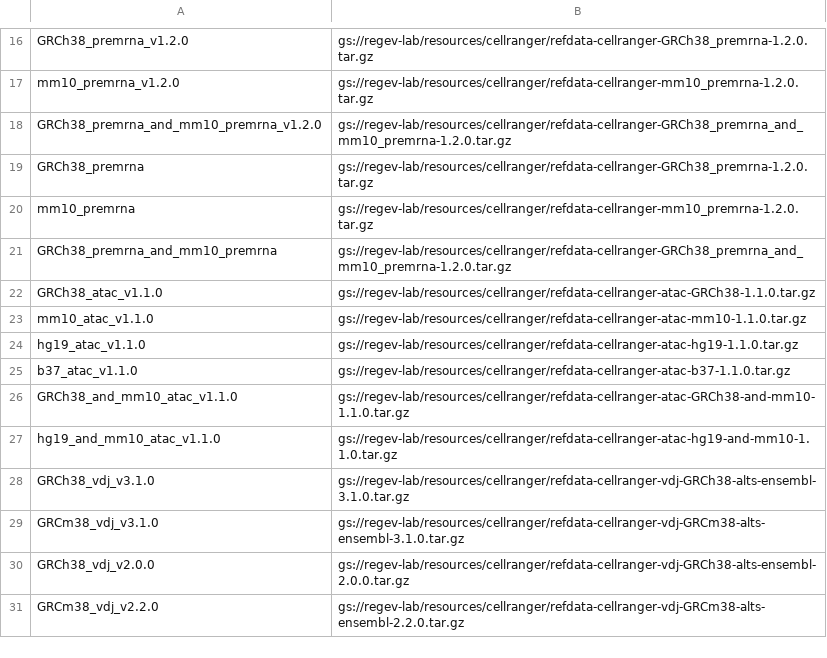
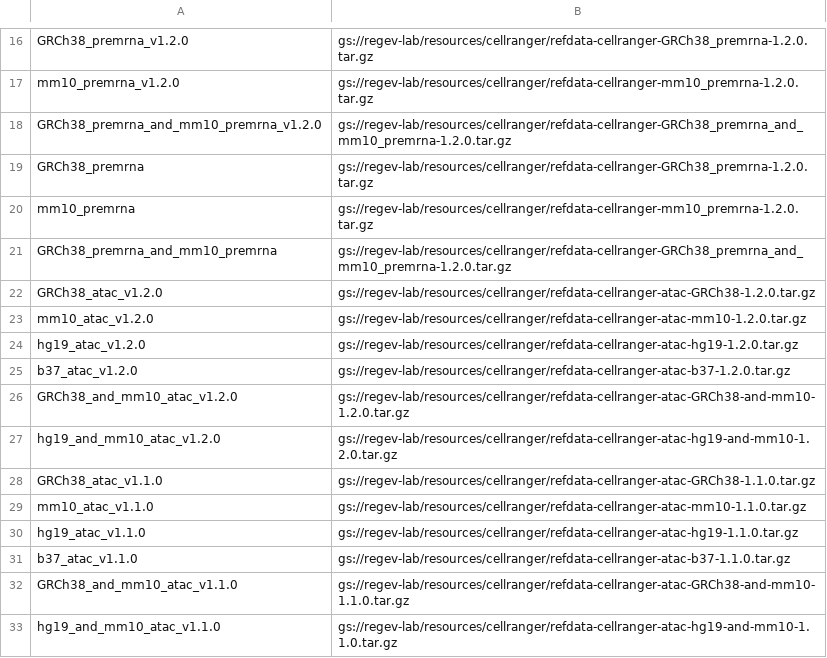
Before and after one commit to lilab-bcb/cumulus, a TSV file: workflows/cellranger/index.tsv, drawn as a sheet; only a part is shown, gaps mark what is left out; the shorter side is filled out with more unchanged rows.

Commit message:
Updated Cell Ranger ATAC 1.2.0 references

```diff
--- a/workflows/cellranger/index.tsv
+++ b/workflows/cellranger/index.tsv
@@ -21,2 +21,8 @@ mm10_premrna	gs://regev-lab/resources/cellranger/refdata-cellranger-mm10_premrna
 GRCh38_premrna_and_mm10_premrna	gs://regev-lab/resources/cellranger/refdata-cellranger-GRCh38_premrna_and_mm10_premrna-1.2.0.tar.gz
+GRCh38_atac_v1.2.0	gs://regev-lab/resources/cellranger/refdata-cellranger-atac-GRCh38-1.2.0.tar.gz
+mm10_atac_v1.2.0	gs://regev-lab/resources/cellranger/refdata-cellranger-atac-mm10-1.2.0.tar.gz
+hg19_atac_v1.2.0	gs://regev-lab/resources/cellranger/refdata-cellranger-atac-hg19-1.2.0.tar.gz
+b37_atac_v1.2.0	gs://regev-lab/resources/cellranger/refdata-cellranger-atac-b37-1.2.0.tar.gz
+GRCh38_and_mm10_atac_v1.2.0	gs://regev-lab/resources/cellranger/refdata-cellranger-atac-GRCh38-and-mm10-1.2.0.tar.gz
+hg19_and_mm10_atac_v1.2.0	gs://regev-lab/resources/cellranger/refdata-cellranger-atac-hg19-and-mm10-1.2.0.tar.gz
 GRCh38_atac_v1.1.0	gs://regev-lab/resources/cellranger/refdata-cellranger-atac-GRCh38-1.1.0.tar.gz
```
Also changed, not shown: 1 other file.
